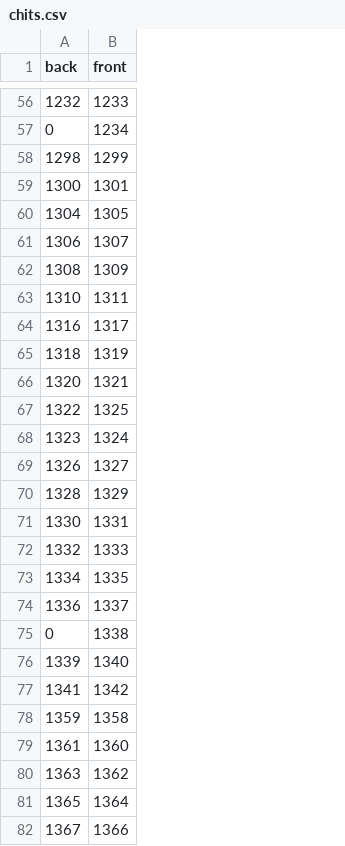
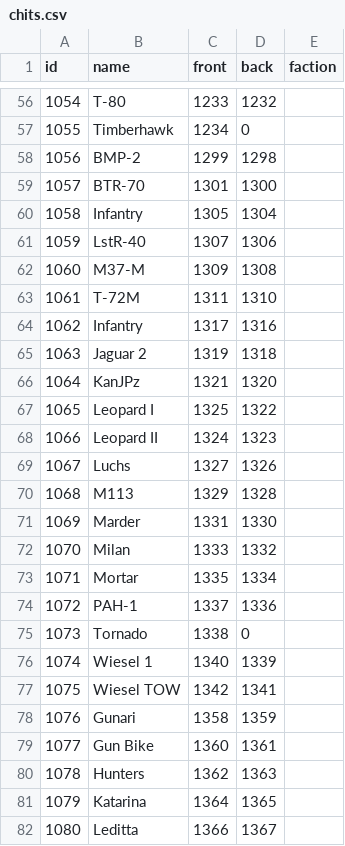
Before and after one commit to ldumaguing/Programming, a CSV file: The Long Road/chits.csv, drawn as a sheet; only a part is shown, gaps mark what is left out; the diff covers the shown part only; the diff names each change by its address in the sheet, - before the commit and + after, or states it on an @@ line.

```diff
--- a/The Long Road/chits.csv
+++ b/The Long Road/chits.csv
+column B (name), rows 56-82: T-80 | Timberhawk | BMP-2 | BTR-70 | Infantry | LstR-40 | M37-M | T-72M | Infantry | Jaguar 2 | KanJPz | Leopard I | Leopard II | Luchs | M113 | Marder | Milan | Mortar | PAH-1 | Tornado | Wiesel 1 | Wiesel TOW | Gunari | Gun Bike | Hunters | Katarina | Leditta
+column D (back), rows 56-82: 1232 | 0 | 1298 | 1300 | 1304 | 1306 | 1308 | 1310 | 1316 | 1318 | 1320 | 1322 | 1323 | 1326 | 1328 | 1330 | 1332 | 1334 | 1336 | 0 | 1339 | 1341 | 1359 | 1361 | 1363 | 1365 | 1367
+column E (faction), empty
-A1: back
+A1: id
-A56 (id): 1232
+A56 (id): 1054
-A57 (id): 0
+A57 (id): 1055
-A58 (id): 1298
+A58 (id): 1056
-A59 (id): 1300
+A59 (id): 1057
-A60 (id): 1304
+A60 (id): 1058
-A61 (id): 1306
+A61 (id): 1059
-A62 (id): 1308
+A62 (id): 1060
-A63 (id): 1310
+A63 (id): 1061
-A64 (id): 1316
+A64 (id): 1062
-A65 (id): 1318
+A65 (id): 1063
-A66 (id): 1320
+A66 (id): 1064
-A67 (id): 1322
+A67 (id): 1065
-A68 (id): 1323
+A68 (id): 1066
-A69 (id): 1326
+A69 (id): 1067
-A70 (id): 1328
+A70 (id): 1068
-A71 (id): 1330
+A71 (id): 1069
-A72 (id): 1332
+A72 (id): 1070
-A73 (id): 1334
+A73 (id): 1071
-A74 (id): 1336
+A74 (id): 1072
-A75 (id): 0
+A75 (id): 1073
-A76 (id): 1339
+A76 (id): 1074
-A77 (id): 1341
+A77 (id): 1075
-A78 (id): 1359
+A78 (id): 1076
-A79 (id): 1361
+A79 (id): 1077
-A80 (id): 1363
+A80 (id): 1078
-A81 (id): 1365
+A81 (id): 1079
-A82 (id): 1367
+A82 (id): 1080
```
Also changed, not shown: 118 edited cells elsewhere in this file, 3 other files.
